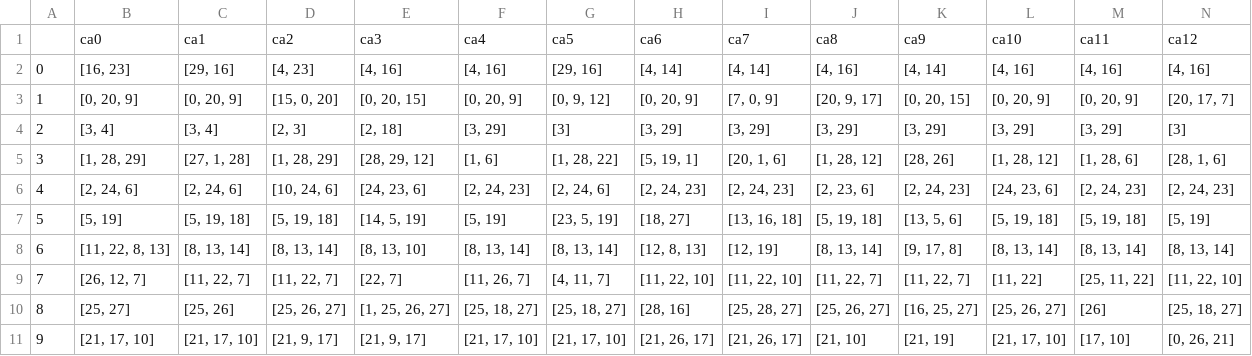
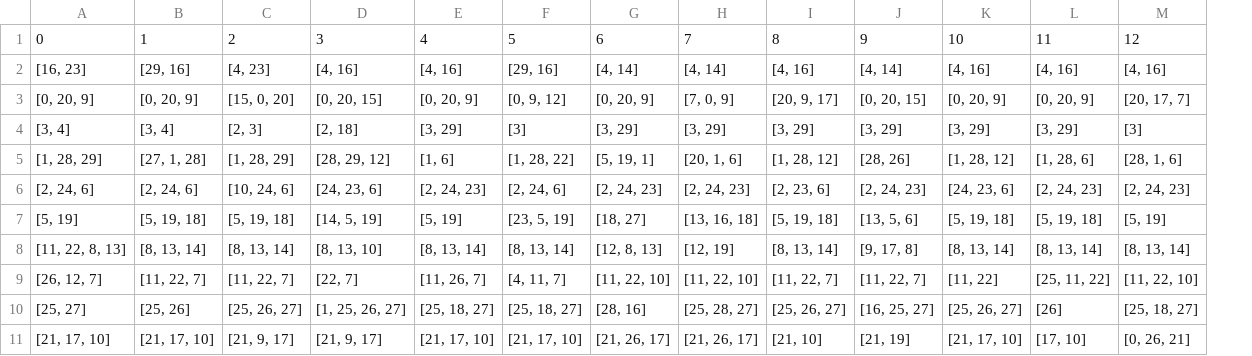
Before and after one commit to asd2q67/DALN-DR.Scheduling, a CSV file: solution.csv, drawn as a sheet; only a part is shown; removed rows and columns are numbered as before the commit, all else as after; rows hold the shown columns only; the diff names each change by its address in the sheet, - before the commit and + after, or states it on an @@ line.

```diff
--- a/solution.csv
+++ b/solution.csv
-column A, rows 2-11: 0 | 1 | 2 | 3 | 4 | 5 | 6 | 7 | 8 | 9
-row 1:  | ca0 | ca1 | ca2 | ca3 | ca4 | ca5 | ca6 | ca7 | ca8 | ca9 | ca10 | ca11 | ca12
+row 1: 0 | 1 | 2 | 3 | 4 | 5 | 6 | 7 | 8 | 9 | 10 | 11 | 12
```
Also changed, not shown: instance-generator/Day-ol.csv, instance-generator/Doctor.csv, 11 other files.
